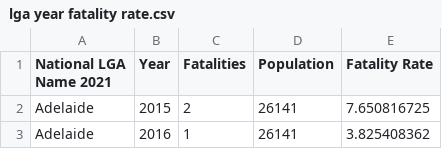
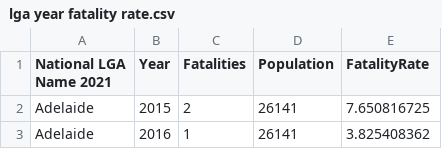
Before and after one commit to ZebraBerry/FIT3179Visualisation2, a CSV file: data/lga year fatality rate.csv, drawn as a sheet; only a part is shown.

Commit message:
Update lga year fatality rate.csv

```diff
--- a/data/lga year fatality rate.csv
+++ b/data/lga year fatality rate.csv
@@ -1,2 +1,2 @@
-National LGA Name 2021,Year,Fatalities,Population,Fatality Rate
+National LGA Name 2021,Year,Fatalities,Population,FatalityRate
 Adelaide,2015,2,26141,7.650816725
```
